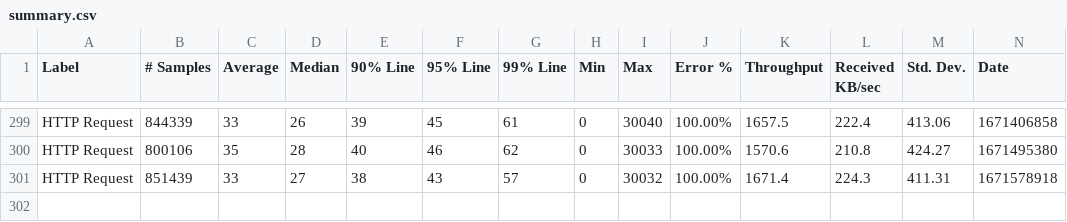
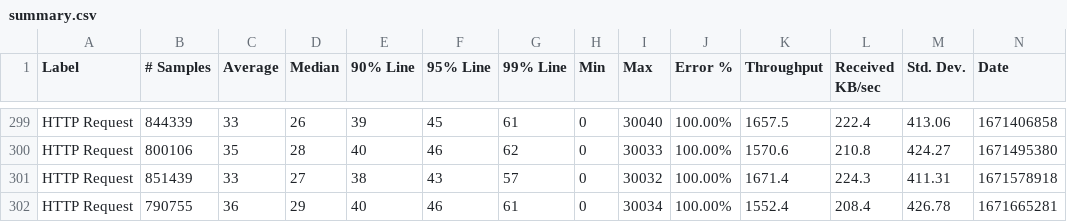
Before and after one commit to ballerina-platform/module-ballerinax-postgresql, a CSV file: load-tests/execute_operation/results/summary.csv, drawn as a sheet; only a part is shown, gaps mark what is left out; rows hold the shown columns only; the diff names each change by its address in the sheet, - before the commit and + after, or states it on an @@ line.

Commit message:
Update execute_operation test results on Thu Dec 22 00:02:28 UTC 2022

```diff
--- a/load-tests/execute_operation/results/summary.csv
+++ b/load-tests/execute_operation/results/summary.csv
+row 302: HTTP Request | 790755 | 36 | 29 | 40 | 46 | 61 | 0 | 30034 | 100.00% | 1552.4 | 208.4 | 426.78 | 1671665281
```
